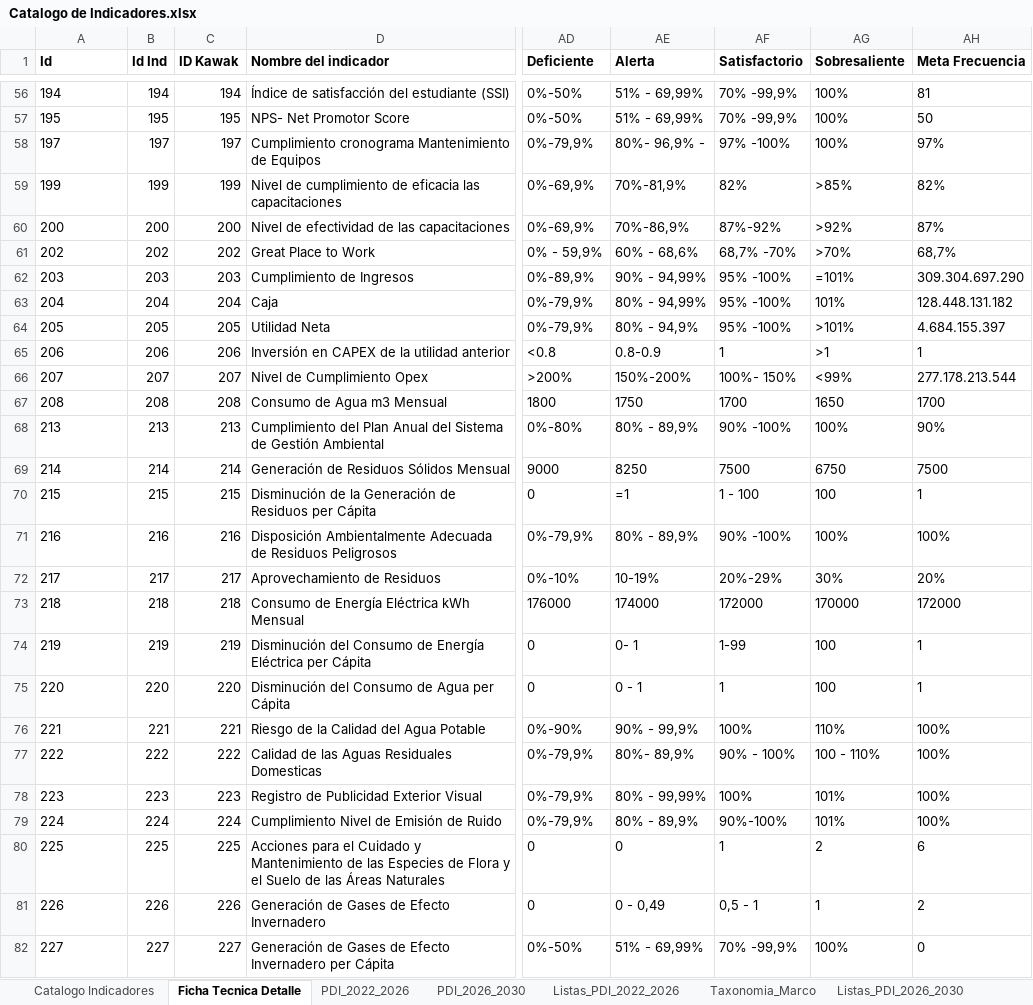
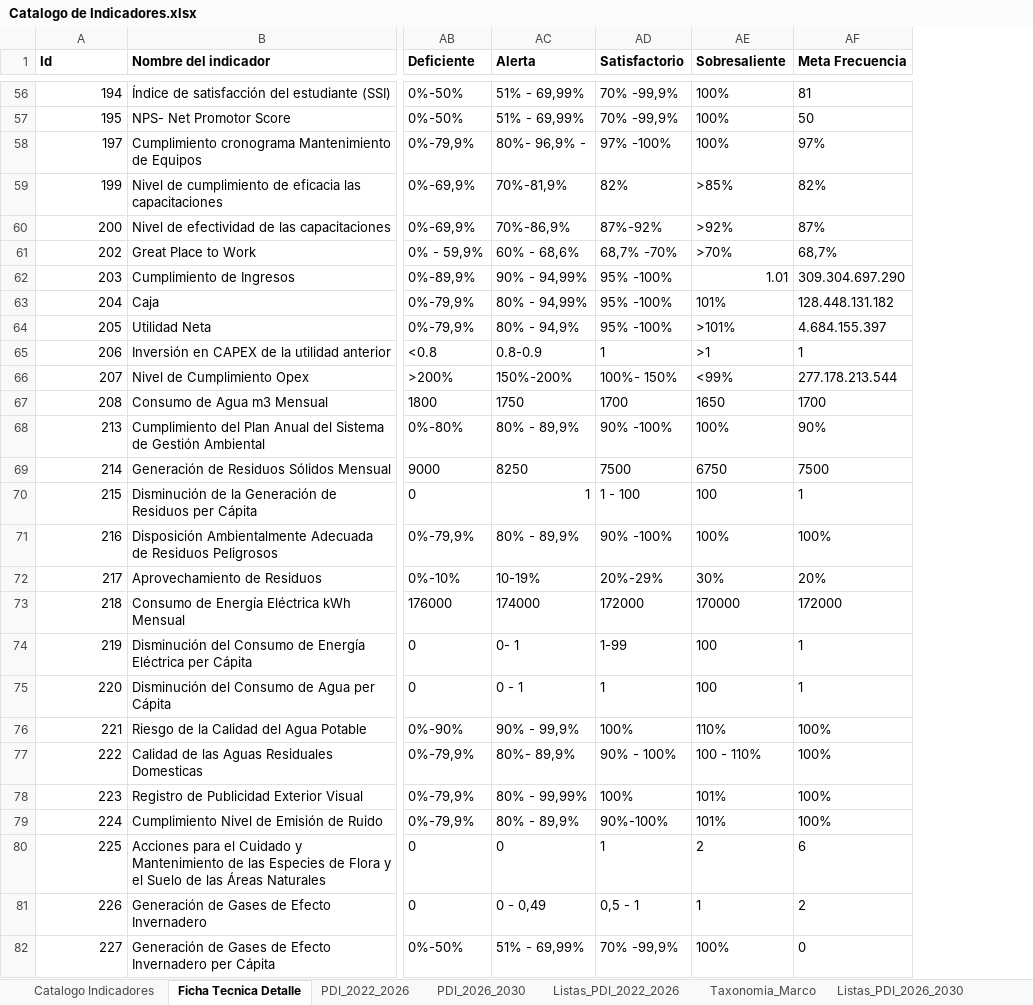
Before and after one commit to PlaneacionPoli/SGIND, an Excel workbook: data/raw/Catalogo de Indicadores.xlsx, sheet Ficha Tecnica Detalle, drawn as a sheet; only a part is shown, gaps mark what is left out; values as stored, in another font and other column widths than the file's, no borders; formulas without a stored value are shown as written; removed rows and columns are numbered as before the commit, all else as after; the diff covers the shown part only; the diff names each change by its address in the sheet, - before the commit and + after, or states it on an @@ line.

```diff
--- a/data/raw/Catalogo de Indicadores.xlsx (sheet Ficha Tecnica Detalle)
+++ b/data/raw/Catalogo de Indicadores.xlsx (sheet Ficha Tecnica Detalle)
-column B (Id Ind), rows 56-82: 194 | 195 | 197 | 199 | 200 | 202 | 203 | 204 | 205 | 206 | 207 | 208 | 213 | 214 | 215 | 216 | 217 | 218 | 219 | 220 | 221 | 222 | 223 | 224 | 225 | 226 | 227
-column C (ID Kawak), rows 56-82: 194 | 195 | 197 | 199 | 200 | 202 | 203 | 204 | 205 | 206 | 207 | 208 | 213 | 214 | 215 | 216 | 217 | 218 | 219 | 220 | 221 | 222 | 223 | 224 | 225 | 226 | 227
-A56:A82 alignment: left
+A56:A82 alignment: right
-AE62 (Sobresaliente): =101%
+AE62 (Sobresaliente): 1.01
-AC70 (Alerta): =1
+AC70 (Alerta): 1
```
Also changed, not shown: 287 added rows, 3 removed rows, 227 edited cells and cell formats elsewhere in this sheet, sheet PDI_2022_2026, sheet Catalogo Indicadores, sheet Listas_PDI_2022_2026, sheet Listas_PDI_2026_2030, sheet PDI_2026_2030, hidden cells, data/raw/Fuentes Consolidadas/Indicadores Kawak.xlsx, data/raw/Indicadores por CMI.xlsx, 51 other files.
